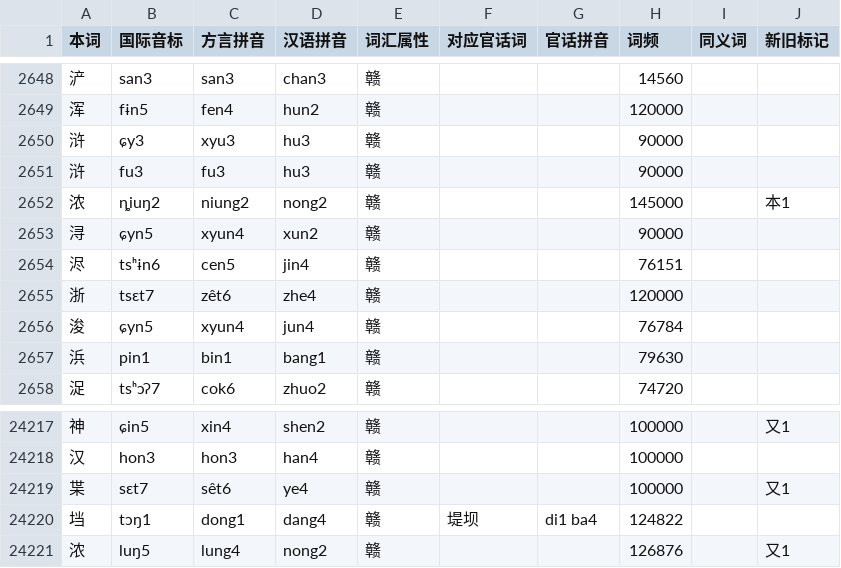
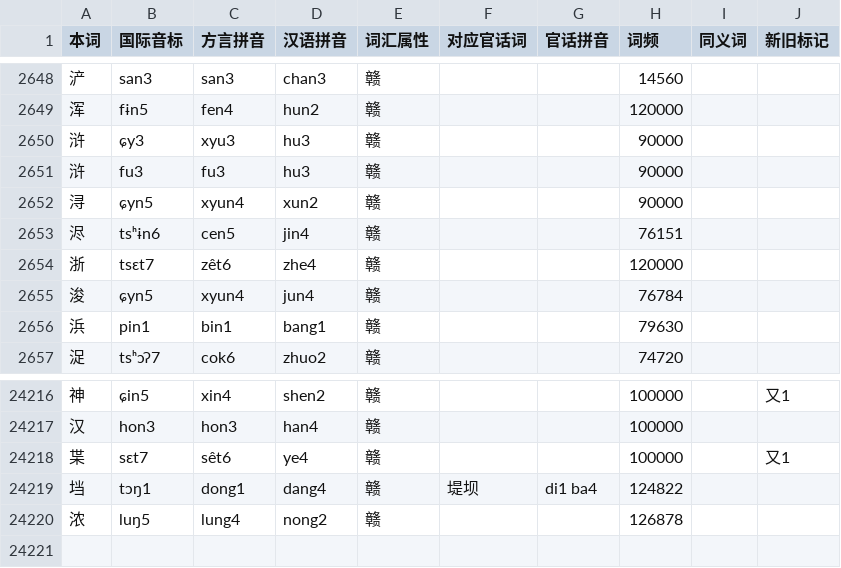
Before and after one commit to Doohaey/GonnyuGeneralIME, a TSV file: resources/regions/lancong/dictionaries/chars.tsv, drawn as a sheet; only a part is shown, gaps mark what is left out.

Commit message:
data(lancong): update dictionary

```diff
--- a/resources/regions/lancong/dictionaries/chars.tsv
+++ b/resources/regions/lancong/dictionaries/chars.tsv
@@ -2651,3 +2651,2 @@
 浒	fu3	fu3	hu3	赣			90000		
-浓	ȵiuŋ2	niung2	nong2	赣			145000		本1
 浔	ɕyn5	xyun4	xun2	赣			90000		
@@ -24220,2 +24219,2 @@
 垱	tɔŋ1	dong1	dang4	赣	堤坝	di1 ba4	124822		
-浓	luŋ5	lung4	nong2	赣			126876		又1
+浓	luŋ5	lung4	nong2	赣			126878		
```
Also changed, not shown: resources/regions/lancong/dictionaries/gan_words.tsv, 1 other file.
